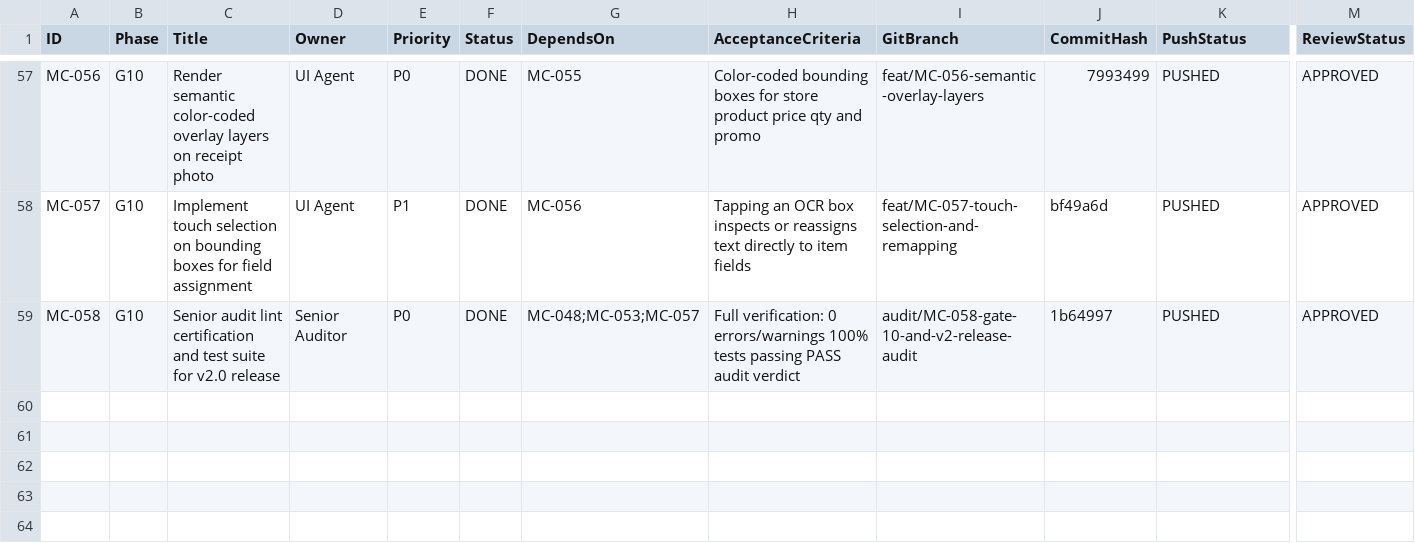
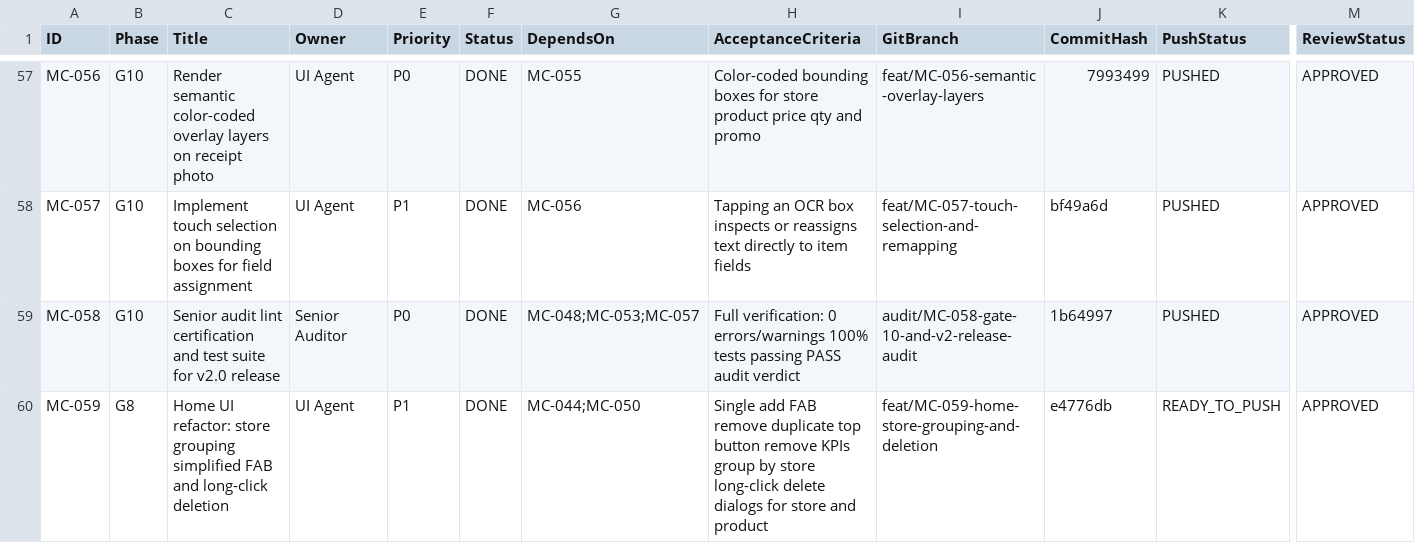
Before and after one commit to barbosaivan/MarketCompare, a CSV file: BACKLOG.csv, drawn as a sheet; only a part is shown, gaps mark what is left out; rows hold the shown columns only; the diff names each change by its address in the sheet, - before the commit and + after, or states it on an @@ line.

```diff
--- a/BACKLOG.csv
+++ b/BACKLOG.csv
+row 60: MC-059 | G8 | Home UI refactor: store grouping simplified FAB and long-click deletion | UI Agent | P1 | DONE | MC-044;MC-050 | Single add FAB remove duplicate top button remove KPIs group by store long-click delete dialogs for store and product | feat/MC-059-home-store-grouping-and-deletion | e4776db | READY_TO_PUSH | APPROVED
```
Also changed, not shown: 1 other file.
